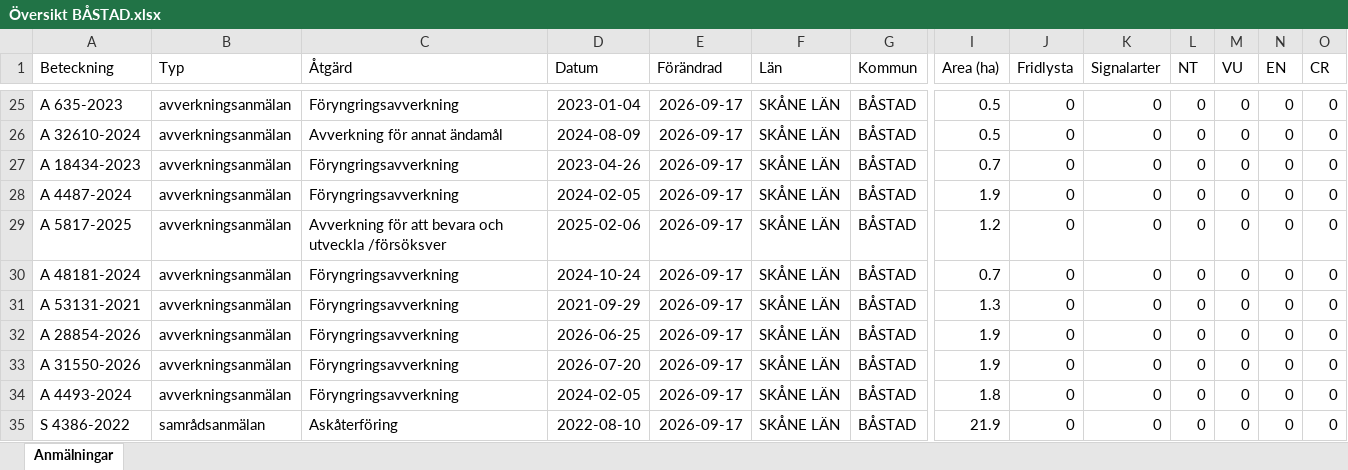
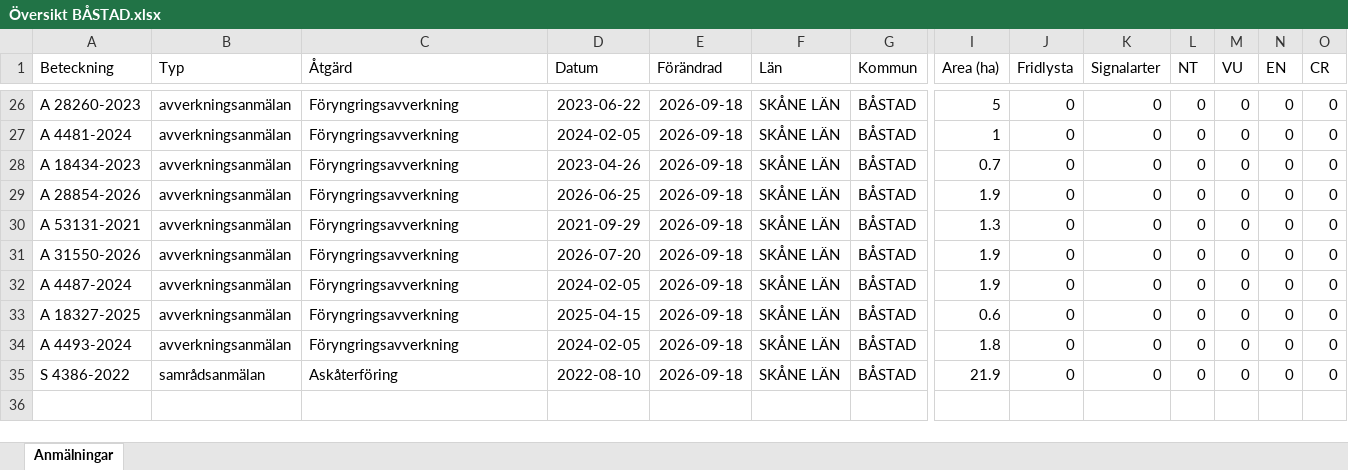
Before and after one commit to klasma/Logging_1278, an Excel workbook: Översikt BÅSTAD.xlsx, sheet Anmälningar, drawn as a sheet; only a part is shown, gaps mark what is left out; values as stored, in another font and other column widths than the file's, no borders; removed rows and columns are numbered as before the commit, all else as after; rows hold the shown columns only; the diff covers the shown part only; the diff names each change by its address in the sheet, - before the commit and + after, or states it on an @@ line.

```diff
--- a/Översikt BÅSTAD.xlsx (sheet Anmälningar)
+++ b/Översikt BÅSTAD.xlsx (sheet Anmälningar)
-A26 (Beteckning): A 635-2023
+A26 (Beteckning): A 28260-2023
-D26 (Datum): 2023-01-04
+D26 (Datum): 2023-06-22
-E26:E29 (Förändrad): 2026-09-17
+E26:E29 (Förändrad): 2026-09-18
-I26 (Area (ha)): 0.5
+I26 (Area (ha)): 5
-A27 (Beteckning): A 32610-2024
+A27 (Beteckning): A 4481-2024
-C27 (Åtgärd): Avverkning för annat ändamål
+C27 (Åtgärd): Föryngringsavverkning
-D27 (Datum): 2024-08-09
+D27 (Datum): 2024-02-05
-I27 (Area (ha)): 0.5
+I27 (Area (ha)): 1
-A29 (Beteckning): A 4487-2024
+A29 (Beteckning): A 28854-2026
-D29 (Datum): 2024-02-05
+D29 (Datum): 2026-06-25
-row 29: A 5817-2025 | avverkningsanmälan | Avverkning för att bevara och utveckla /försöksver | 2025-02-06 | 2026-09-17 | SKÅNE LÄN | BÅSTAD | 1.2 | 0 | 0 | 0 | 0 | 0 | 0
-row 30: A 48181-2024 | avverkningsanmälan | Föryngringsavverkning | 2024-10-24 | 2026-09-17 | SKÅNE LÄN | BÅSTAD | 0.7 | 0 | 0 | 0 | 0 | 0 | 0
-E30 (Förändrad): 2026-09-17
+E30 (Förändrad): 2026-09-18
-row 32: A 28854-2026 | avverkningsanmälan | Föryngringsavverkning | 2026-06-25 | 2026-09-17 | SKÅNE LÄN | BÅSTAD | 1.9 | 0 | 0 | 0 | 0 | 0 | 0
-E31 (Förändrad): 2026-09-17
+E31 (Förändrad): 2026-09-18
+row 32: A 4487-2024 | avverkningsanmälan | Föryngringsavverkning | 2024-02-05 | 2026-09-18 | SKÅNE LÄN | BÅSTAD | 1.9 | 0 | 0 | 0 | 0 | 0 | 0
+row 33: A 18327-2025 | avverkningsanmälan | Föryngringsavverkning | 2025-04-15 | 2026-09-18 | SKÅNE LÄN | BÅSTAD | 0.6 | 0 | 0 | 0 | 0 | 0 | 0
-E34:E35 (Förändrad): 2026-09-17
+E34:E35 (Förändrad): 2026-09-18
```
Also changed, not shown: 4 added rows, 3 removed rows and 37 edited cells elsewhere in this sheet, artfynd/A 11517-2024 artfynd.xlsx, artfynd/A 1782-2024 artfynd.xlsx, 57 other files.
